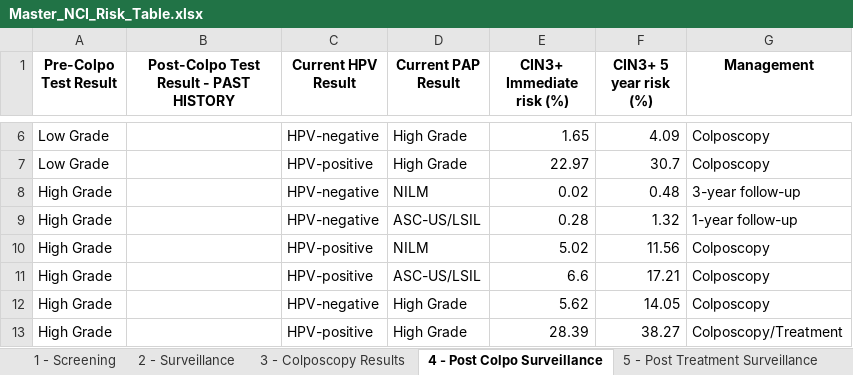
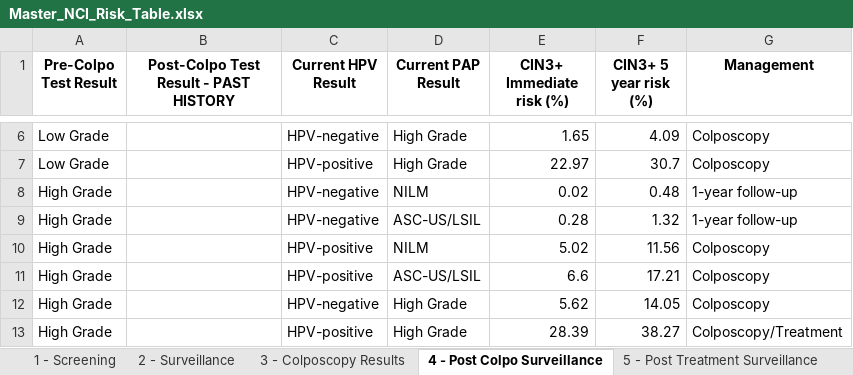
Before and after one commit to ccsm-cds-tools/ccsm-cds-with-tests, an Excel workbook: risk-tables/output/Master_NCI_Risk_Table.xlsx, sheet 4 - Post Colpo Surveillance, drawn as a sheet; only a part is shown, gaps mark what is left out; values as stored, in another font and other column widths than the file's, no borders; the diff names each change by its address in the sheet, - before the commit and + after, or states it on an @@ line.

```diff
--- a/risk-tables/output/Master_NCI_Risk_Table.xlsx (sheet 4 - Post Colpo Surveillance)
+++ b/risk-tables/output/Master_NCI_Risk_Table.xlsx (sheet 4 - Post Colpo Surveillance)
-G8 (Management): 3-year follow-up
+G8 (Management): 1-year follow-up
```
Also changed, not shown: sheet 2 - Surveillance, sheet 1 - Screening.
